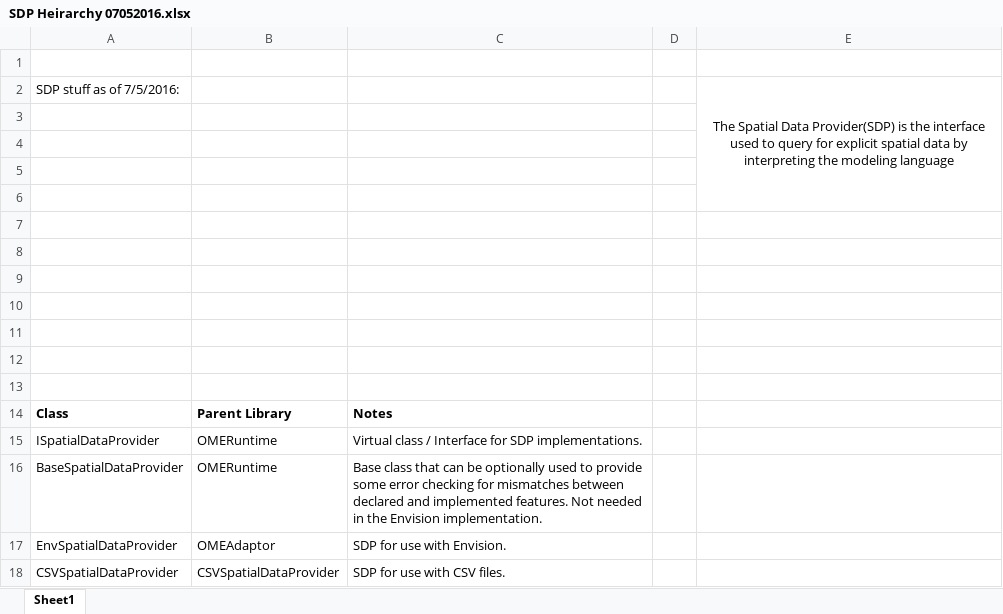
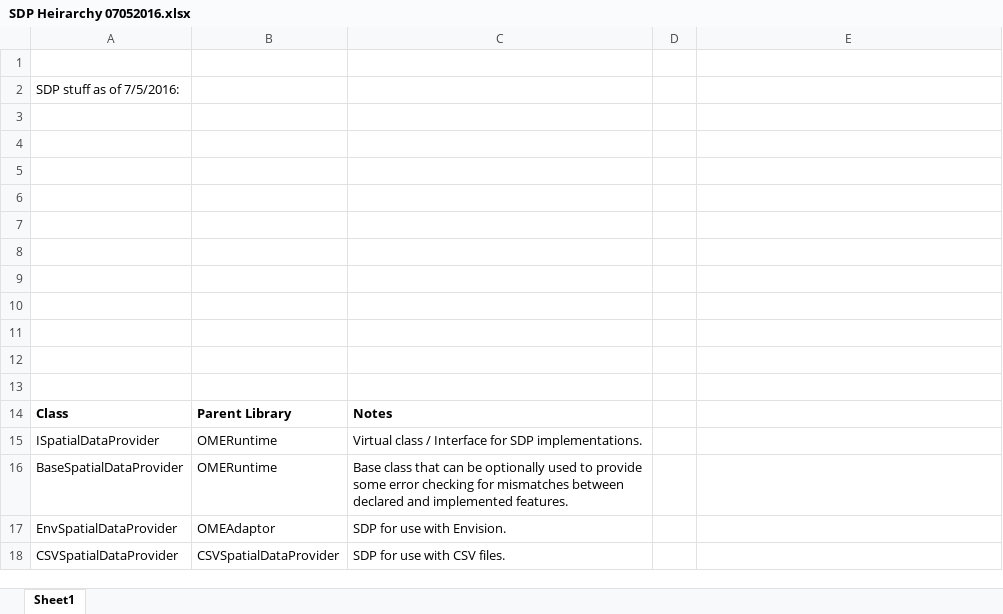
Before and after one commit to USEPA/OME, an Excel workbook: Developer Notes/SDP Heirarchy 07052016.xlsx, sheet Sheet1, drawn as a sheet; values as stored, in another font and other column widths than the file's, no borders; charts and pictures not drawn; the diff names each change by its address in the sheet, - before the commit and + after, or states it on an @@ line.

Commit message:
Revert "documentation clarification implementation"
This reverts commit 9cb038d150c457020246ca4079f51af096860d5a.

Accidental add -A

```diff
--- a/Developer Notes/SDP Heirarchy 07052016.xlsx (sheet Sheet1)
+++ b/Developer Notes/SDP Heirarchy 07052016.xlsx (sheet Sheet1)
-E2: The Spatial Data Provider(SDP) is the interface used to query for explicit spatial data by interpreting the modeling language
+E2: (empty)
-E2:E6 merged
-C16: …implemented features. Not needed in the Envision implementation.
+C16: …implemented features.
```
Also changed, not shown: Developer Notes/OMEObject Heirarchy 07052016.xlsx, 16 other files.
